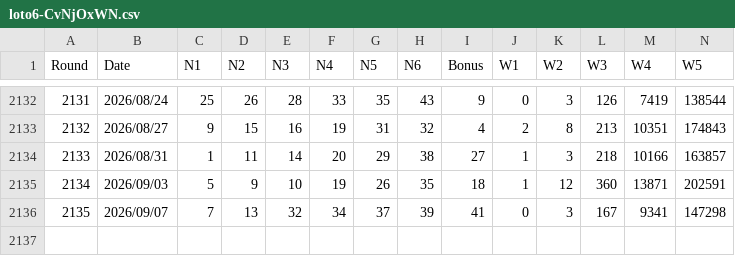
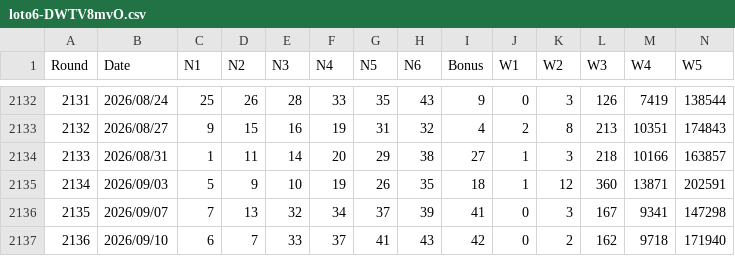
Before and after one commit to LOTO-lab/loto6-pro, a CSV file: insight-pro/assets/loto6-DWTV8mvO.csv (was insight-pro/assets/loto6-CvNjOxWN.csv), drawn as a sheet; only a part is shown, gaps mark what is left out; rows hold the shown columns only; the diff names each change by its address in the sheet, - before the commit and + after, or states it on an @@ line.

```diff
--- a/insight-pro/assets/loto6-CvNjOxWN.csv
+++ b/insight-pro/assets/loto6-DWTV8mvO.csv
+row 2137: 2136 | 2026/09/10 | 6 | 7 | 33 | 37 | 41 | 43 | 42 | 0 | 2 | 162 | 9718 | 171940
```
Also changed, not shown: loto6_data_with_setball.csv, 8 other files.
